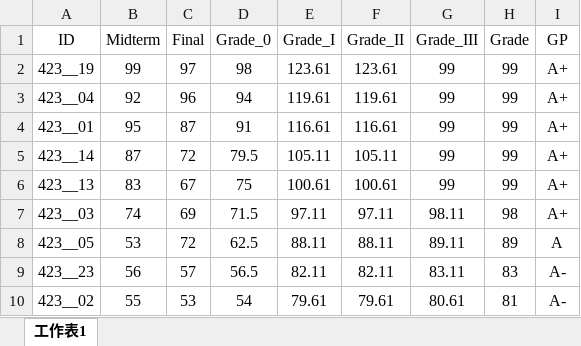
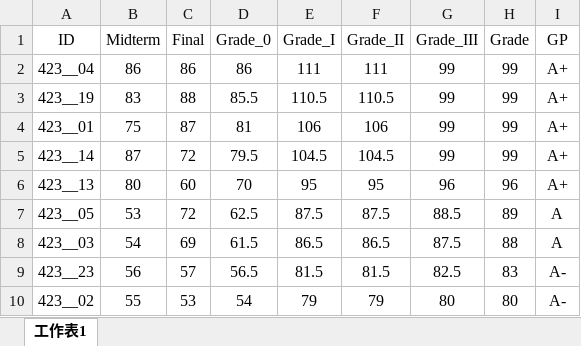
Before and after one commit to politics-tchsiao/politics-, an Excel workbook: grade/grade.xlsx, sheet 工作表1, drawn as a sheet; only a part is shown; values as stored, in another font and other column widths than the file's, no borders; conditional formats not drawn; removed rows and columns are numbered as before the commit, all else as after; the diff covers the shown part only; the diff names each change by its address in the sheet, - before the commit and + after, or states it on an @@ line.

```diff
--- a/grade/grade.xlsx (sheet 工作表1)
+++ b/grade/grade.xlsx (sheet 工作表1)
-row 2: 423__19 | 99 | 97 | 98 | 123.61 | 123.61 | 99 | 99 | A+
-B2 (Midterm): 92
+B2 (Midterm): 86
-C2 (Final): 96
+C2 (Final): 86
-D2 (Grade_0): 94
+D2 (Grade_0): 86
-E2 (Grade_I): 119.61
+E2 (Grade_I): 111
-F2 (Grade_II): 119.61
+F2 (Grade_II): 111
+row 3: 423__19 | 83 | 88 | 85.5 | 110.5 | 110.5 | 99 | 99 | A+
-B4 (Midterm): 95
+B4 (Midterm): 75
-D4 (Grade_0): 91
+D4 (Grade_0): 81
-E4 (Grade_I): 116.61
+E4 (Grade_I): 106
-F4 (Grade_II): 116.61
+F4 (Grade_II): 106
-E5 (Grade_I): 105.11
+E5 (Grade_I): 104.5
-F5 (Grade_II): 105.11
+F5 (Grade_II): 104.5
-B6 (Midterm): 83
+B6 (Midterm): 80
-C6 (Final): 67
+C6 (Final): 60
-D6 (Grade_0): 75
+D6 (Grade_0): 70
-E6 (Grade_I): 100.61
+E6 (Grade_I): 95
-F6 (Grade_II): 100.61
+F6 (Grade_II): 95
-G6 (Grade_III): 99
+G6 (Grade_III): 96
-H6 (Grade): 99
+H6 (Grade): 96
-row 7: 423__03 | 74 | 69 | 71.5 | 97.11 | 97.11 | 98.11 | 98 | A+
-E7 (Grade_I): 88.11
+E7 (Grade_I): 87.5
-F7 (Grade_II): 88.11
+F7 (Grade_II): 87.5
-G7 (Grade_III): 89.11
+G7 (Grade_III): 88.5
+row 8: 423__03 | 54 | 69 | 61.5 | 86.5 | 86.5 | 87.5 | 88 | A
-E9 (Grade_I): 82.11
+E9 (Grade_I): 81.5
-F9 (Grade_II): 82.11
+F9 (Grade_II): 81.5
-G9 (Grade_III): 83.11
+G9 (Grade_III): 82.5
-E10 (Grade_I): 79.61
+E10 (Grade_I): 79
-F10 (Grade_II): 79.61
+F10 (Grade_II): 79
-G10 (Grade_III): 80.61
+G10 (Grade_III): 80
-H10 (Grade): 81
+H10 (Grade): 80
```
Also changed, not shown: 68 edited cells elsewhere in this sheet, formulas that keep their value, 1 other file.
